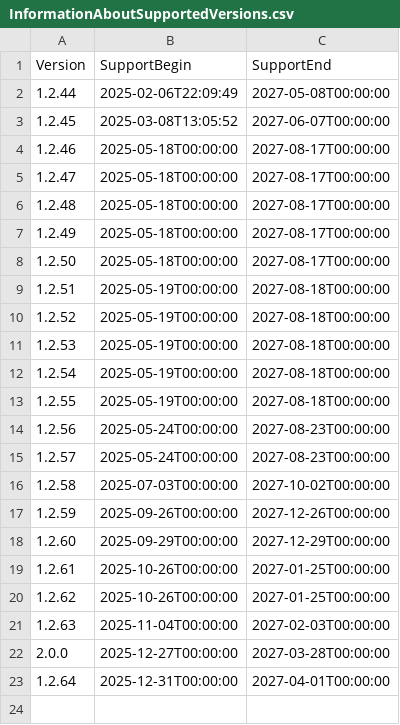
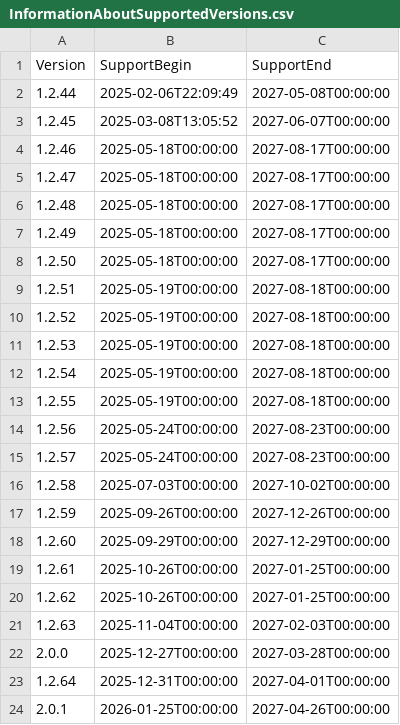
Before and after one commit to anionDev/Adame, a CSV file: Other/Resources/Support/InformationAboutSupportedVersions.csv, drawn as a sheet; the diff names each change by its address in the sheet, - before the commit and + after, or states it on an @@ line.

```diff
--- a/Other/Resources/Support/InformationAboutSupportedVersions.csv
+++ b/Other/Resources/Support/InformationAboutSupportedVersions.csv
+row 24: 2.0.1 | 2026-01-25T00:00:00 | 2027-04-26T00:00:00
```
Also changed, not shown: 7 other files.
